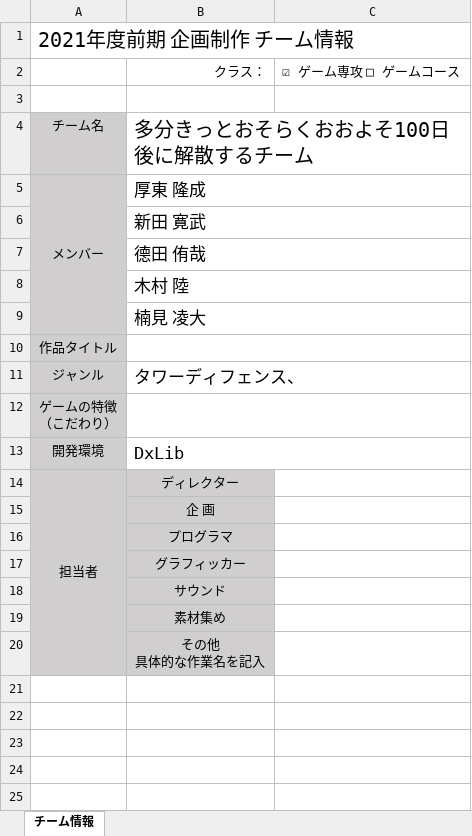
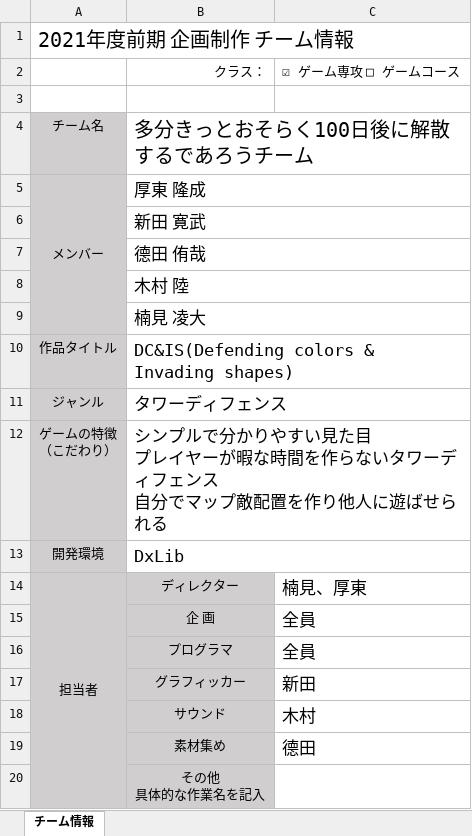
Before and after one commit to 1816023/AGS2021Summer, an Excel workbook: 企画制作チーム申請.xlsx, sheet チーム情報, drawn as a sheet; values as stored, in another font and other column widths than the file's, no borders; charts and pictures not drawn; ↵ is a line break in a cell; the diff names each change by its address in the sheet, - before the commit and + after, or states it on an @@ line.

```diff
--- a/企画制作チーム申請.xlsx (sheet チーム情報)
+++ b/企画制作チーム申請.xlsx (sheet チーム情報)
-B4: 多分きっとおそらくおおよそ100日後に解散するチーム
+B4: 多分きっとおそらく100日後に解散するであろうチーム
-B10: (empty)
+B10: DC&IS(Defending colors & Invading shapes)
-B11: タワーディフェンス、
+B11: タワーディフェンス
-B12: (empty)
+B12: シンプルで分かりやすい見た目 ↵ プレイヤーが暇な時間を作らないタワーディフェンス ↵ 自分でマップ敵配置を作り他人に遊ばせられる
-C14: (empty)
+C14: 楠見、厚東
-C15:C16: (empty)
+C15:C16: 全員
-C17: (empty)
+C17: 新田
-C18: (empty)
+C18: 木村
-C19: (empty)
+C19: 德田
```
Also changed, not shown: 2 other files.
